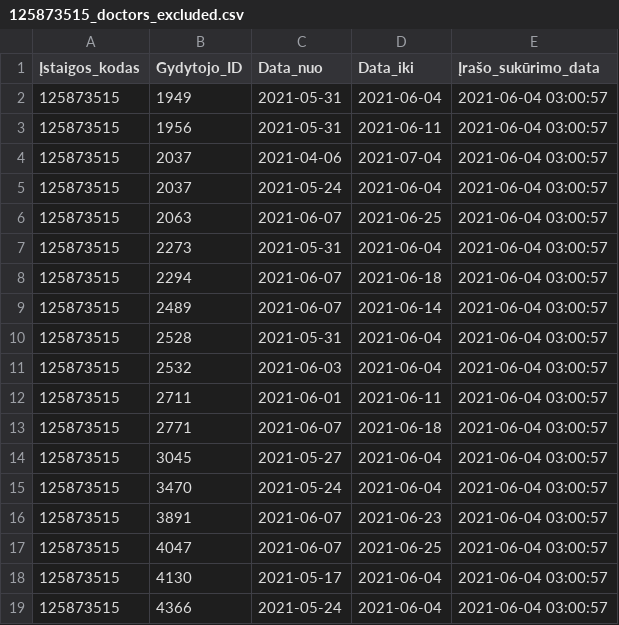
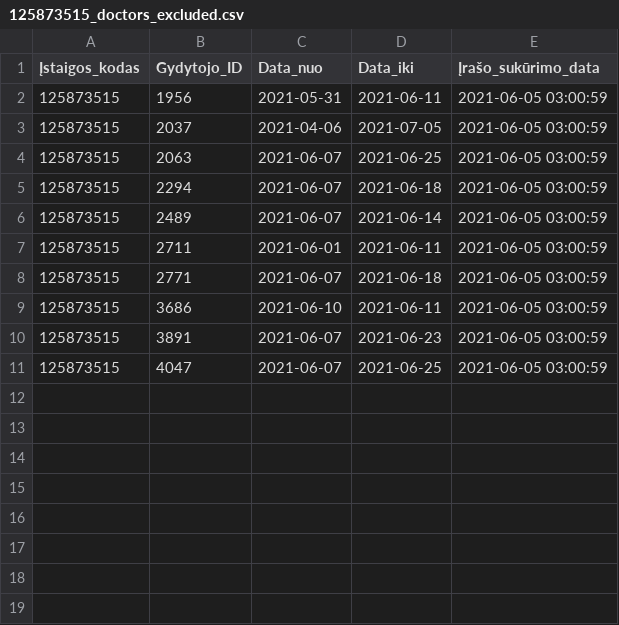
Before and after one commit to vilnius/centro-poliklinika, a CSV file: data/Centro_poliklinika/Registracija/125873515_doctors_excluded.csv, drawn as a sheet.

Commit message:
Centro poliklinika automatic update

```diff
--- a/data/Centro_poliklinika/Registracija/125873515_doctors_excluded.csv
+++ b/data/Centro_poliklinika/Registracija/125873515_doctors_excluded.csv
@@ -1,19 +1,11 @@
 Įstaigos_kodas;Gydytojo_ID;Data_nuo;Data_iki;Įrašo_sukūrimo_data
-125873515;1949;2021-05-31;2021-06-04;2021-06-04 03:00:57
-125873515;1956;2021-05-31;2021-06-11;2021-06-04 03:00:57
-125873515;2037;2021-04-06;2021-07-04;2021-06-04 03:00:57
-125873515;2037;2021-05-24;2021-06-04;2021-06-04 03:00:57
-125873515;2063;2021-06-07;2021-06-25;2021-06-04 03:00:57
-125873515;2273;2021-05-31;2021-06-04;2021-06-04 03:00:57
-125873515;2294;2021-06-07;2021-06-18;2021-06-04 03:00:57
-125873515;2489;2021-06-07;2021-06-14;2021-06-04 03:00:57
-125873515;2528;2021-05-31;2021-06-04;2021-06-04 03:00:57
-125873515;2532;2021-06-03;2021-06-04;2021-06-04 03:00:57
-125873515;2711;2021-06-01;2021-06-11;2021-06-04 03:00:57
-125873515;2771;2021-06-07;2021-06-18;2021-06-04 03:00:57
-125873515;3045;2021-05-27;2021-06-04;2021-06-04 03:00:57
-125873515;3470;2021-05-24;2021-06-04;2021-06-04 03:00:57
-125873515;3891;2021-06-07;2021-06-23;2021-06-04 03:00:57
-125873515;4047;2021-06-07;2021-06-25;2021-06-04 03:00:57
-125873515;4130;2021-05-17;2021-06-04;2021-06-04 03:00:57
-125873515;4366;2021-05-24;2021-06-04;2021-06-04 03:00:57
+125873515;1956;2021-05-31;2021-06-11;2021-06-05 03:00:59
+125873515;2037;2021-04-06;2021-07-05;2021-06-05 03:00:59
+125873515;2063;2021-06-07;2021-06-25;2021-06-05 03:00:59
+125873515;2294;2021-06-07;2021-06-18;2021-06-05 03:00:59
+125873515;2489;2021-06-07;2021-06-14;2021-06-05 03:00:59
+125873515;2711;2021-06-01;2021-06-11;2021-06-05 03:00:59
+125873515;2771;2021-06-07;2021-06-18;2021-06-05 03:00:59
+125873515;3686;2021-06-10;2021-06-11;2021-06-05 03:00:59
+125873515;3891;2021-06-07;2021-06-23;2021-06-05 03:00:59
+125873515;4047;2021-06-07;2021-06-25;2021-06-05 03:00:59
```
Also changed, not shown: data/Centro_poliklinika/Registracija/125873515_family_doctors_list.csv, data/Centro_poliklinika/Registracija/125873515_family_doctors_visits_hours.csv, 1 other file.
